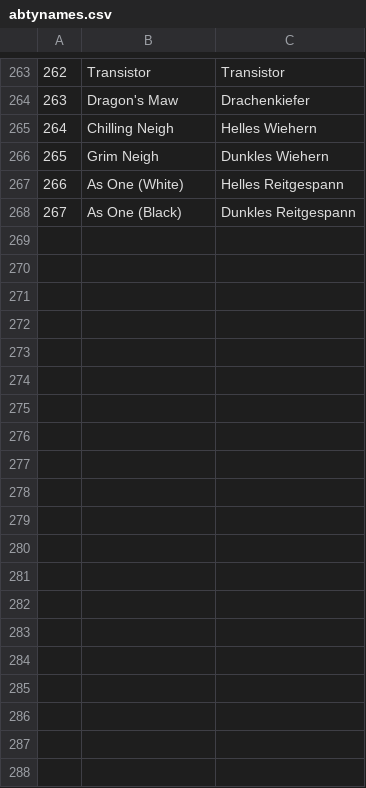
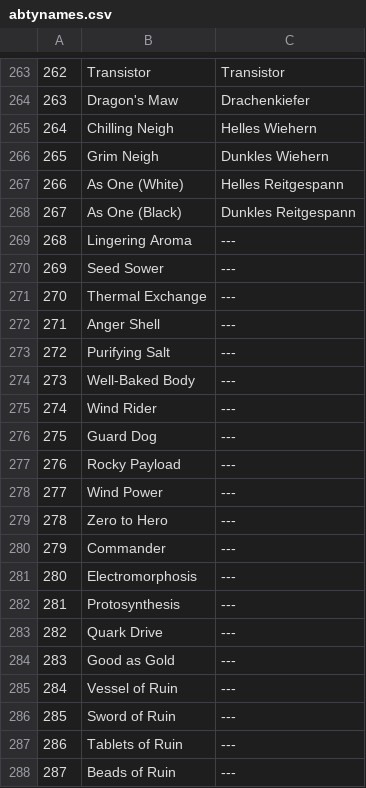
Before and after one commit to neo-engine/fsdata, a CSV file: data/abtynames.csv, drawn as a sheet; only a part is shown, gaps mark what is left out; the diff covers the shown part only; the diff names each change by its address in the sheet, - before the commit and + after, or states it on an @@ line.

```diff
--- a/data/abtynames.csv
+++ b/data/abtynames.csv
+row 269: 268 | Lingering Aroma | ---
+row 270: 269 | Seed Sower | ---
+row 271: 270 | Thermal Exchange | ---
+row 272: 271 | Anger Shell | ---
+row 273: 272 | Purifying Salt | ---
+row 274: 273 | Well-Baked Body | ---
+row 275: 274 | Wind Rider | ---
+row 276: 275 | Guard Dog | ---
+row 277: 276 | Rocky Payload | ---
+row 278: 277 | Wind Power | ---
+row 279: 278 | Zero to Hero | ---
+row 280: 279 | Commander | ---
+row 281: 280 | Electromorphosis | ---
+row 282: 281 | Protosynthesis | ---
+row 283: 282 | Quark Drive | ---
+row 284: 283 | Good as Gold | ---
+row 285: 284 | Vessel of Ruin | ---
+row 286: 285 | Sword of Ruin | ---
+row 287: 286 | Tablets of Ruin | ---
+row 288: 287 | Beads of Ruin | ---
```
Also changed, not shown: 11 added rows elsewhere in this file, data/abtydescr.csv, data/movenames.csv, 2 other files.
